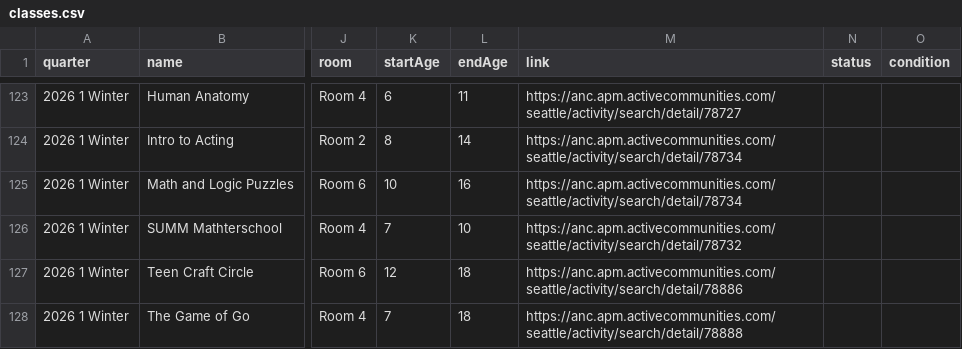
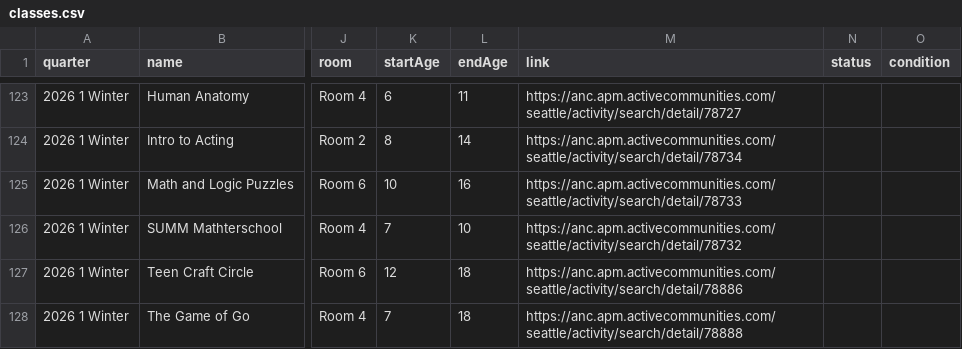
Before and after one commit to loyalheightshomeschool/loyalheightshomeschool, a CSV file: assets/data/classes.csv, drawn as a sheet; only a part is shown, gaps mark what is left out; the diff names each change by its address in the sheet, - before the commit and + after, or states it on an @@ line.

```diff
--- a/assets/data/classes.csv
+++ b/assets/data/classes.csv
-M125 (link): https://anc.apm.activecommunities.com/seattle/activity/search/detail/78734
+M125 (link): https://anc.apm.activecommunities.com/seattle/activity/search/detail/78733
```
Also changed, not shown: 2 other files.
